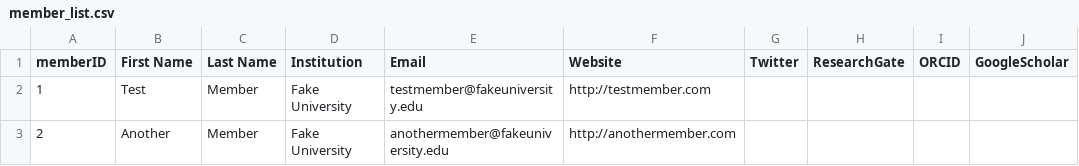
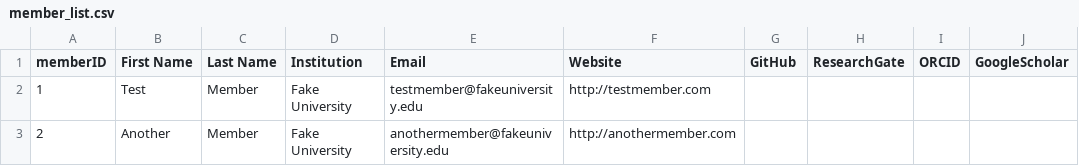
Before and after one commit to India-INvenTree/members, a CSV file: files/member_list.csv, drawn as a sheet.

```diff
--- a/files/member_list.csv
+++ b/files/member_list.csv
@@ -1,2 +1,2 @@
-memberID,First Name,Last Name,Institution,Email,Website,Twitter,ResearchGate,ORCID,GoogleScholar
+memberID,First Name,Last Name,Institution,Email,Website,GitHub,ResearchGate,ORCID,GoogleScholar
 1,Test,Member,Fake University,testmember@fakeuniversity.edu,http://testmember.com,,,,
```
Also changed, not shown: 6 other files.
